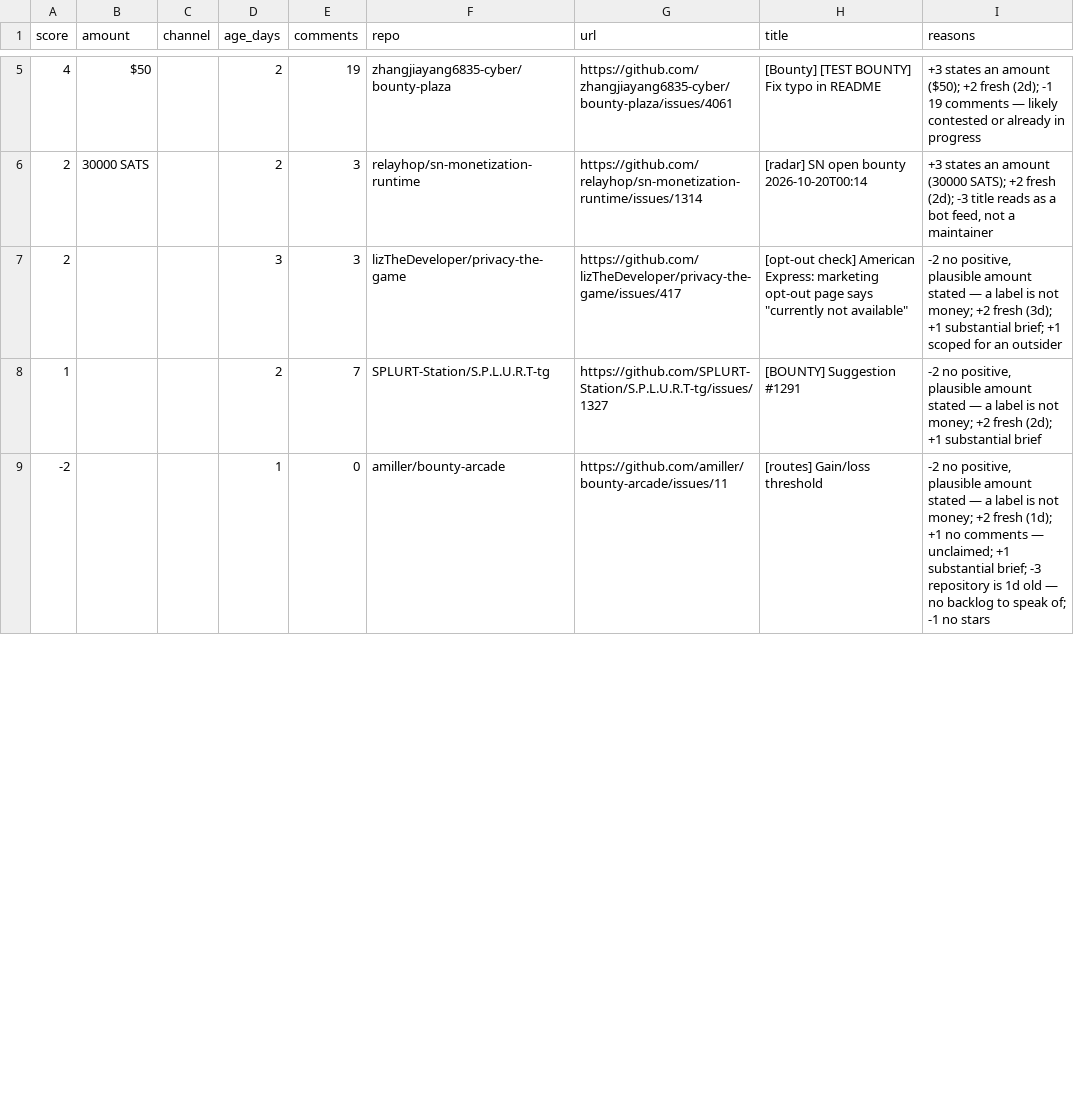
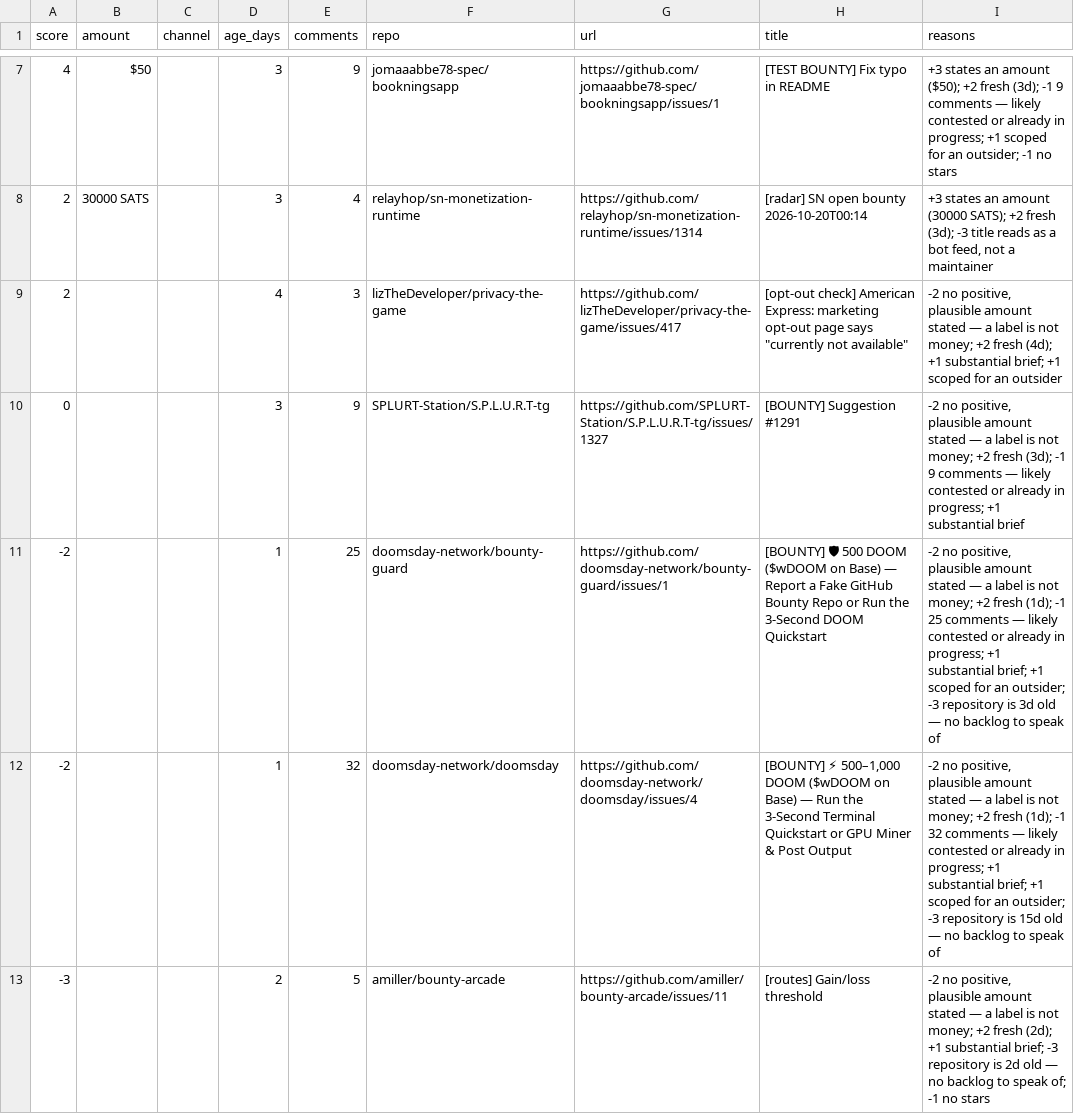
Before and after one commit to Kairose-master/handsel, a CSV file: data/demand-census/leads.csv, drawn as a sheet; only a part is shown, gaps mark what is left out; addresses are those after the commit; the diff covers the shown part only; the diff names each change by its address in the sheet, - before the commit and + after, or states it on an @@ line.

Commit message:
data(census): 2026-10-23

```diff
--- a/data/demand-census/leads.csv
+++ b/data/demand-census/leads.csv
-D7:D8 (age_days): 2
+D7:D8 (age_days): 3
-E7 (comments): 19
+E7 (comments): 9
-F7 (repo): zhangjiayang6835-cyber/bounty-plaza
+F7 (repo): jomaaabbe78-spec/bookningsapp
-G7 (url): https://github.com/zhangjiayang6835-cyber/bounty-plaza/issues/4061
+G7 (url): https://github.com/jomaaabbe78-spec/bookningsapp/issues/1
-H7 (title): [Bounty] [TEST BOUNTY] Fix typo in README
+H7 (title): [TEST BOUNTY] Fix typo in README
-I7 (reasons): …+2 fresh (2d); -1 19 comments — likely contested or already in progress
+I7 (reasons): …+2 fresh (3d); -1 9 comments — likely contested or already in progress; +1 scoped for an outsider; -1 no stars
-E8 (comments): 3
+E8 (comments): 4
-I8 (reasons): …+2 fresh (2d); -3 title…
+I8 (reasons): …+2 fresh (3d); -3 title…
-D9 (age_days): 3
+D9 (age_days): 4
-I9 (reasons): …+2 fresh (3d); +1 substantial…
+I9 (reasons): …+2 fresh (4d); +1 substantial…
-A10 (score): 1
+A10 (score): 0
-D10 (age_days): 2
+D10 (age_days): 3
-E10 (comments): 7
+E10 (comments): 9
-I10 (reasons): …+2 fresh (2d); +1 substantial…
+I10 (reasons): …+2 fresh (3d); -1 9 comments — likely contested or already in progress; +1 substantial…
-E11 (comments): 0
+E11 (comments): 25
-F11 (repo): amiller/bounty-arcade
+F11 (repo): doomsday-network/bounty-guard
-G11 (url): https://github.com/amiller/bounty-arcade/issues/11
+G11 (url): https://github.com/doomsday-network/bounty-guard/issues/1
-H11 (title): [routes] Gain/loss threshold
+H11 (title): [BOUNTY] 🛡 500 DOOM ($wDOOM on Base) — Report a Fake GitHub Bounty Repo or Run the 3-Second DOOM Quickstart
-I11 (reasons): …fresh (1d); +1 no comments — unclaimed; +1 substantial brief; -3 repository is 1d old — no backlog to speak of; -1 no stars
+I11 (reasons): …fresh (1d); -1 25 comments — likely contested or already in progress; +1 substantial brief; +1 scoped for an outsider; -3 repository is 3d old — no backlog to speak of
+row 12: -2 |  |  | 1 | 32 | doomsday-network/doomsday | https://github.com/doomsday-network/doomsday/issues/4 | [BOUNTY] ⚡ 500–1,000 DOOM ($wDOOM on Base) — Run the 3-Second Terminal Quickstart or GPU Miner & Post Output | -2 no positive, plausible amount stated — a label is not money; +2 fresh (1d); -1 32 comments — likely contested or already in progress; +1 substantial brief; +1 scoped for an outsider; -3 repository is 15d old — no backlog to speak of
+row 13: -3 |  |  | 2 | 5 | amiller/bounty-arcade | https://github.com/amiller/bounty-arcade/issues/11 | [routes] Gain/loss threshold | -2 no positive, plausible amount stated — a label is not money; +2 fresh (2d); +1 substantial brief; -3 repository is 2d old — no backlog to speak of; -1 no stars
```
Also changed, not shown: 3 added rows, 1 removed row and 8 edited cells elsewhere in this file.
